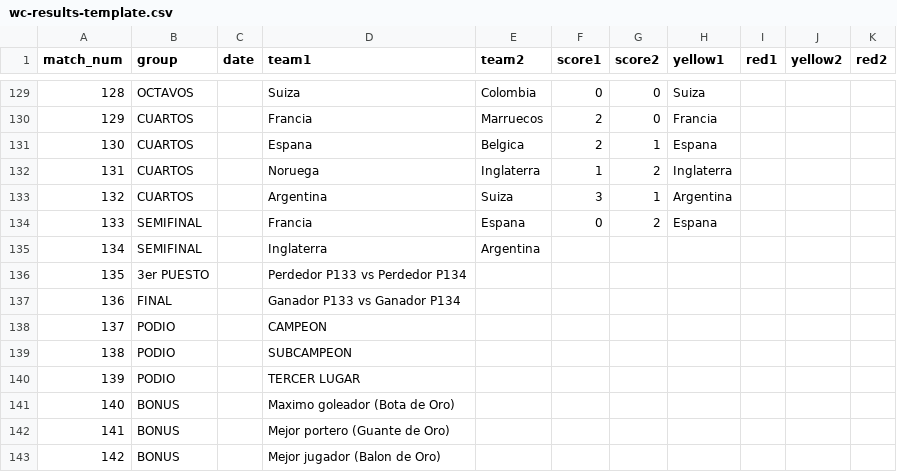
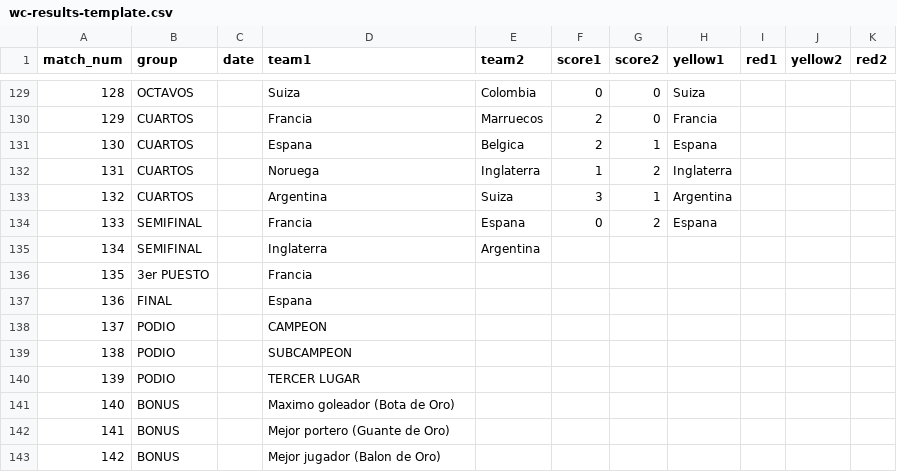
Before and after one commit to foxeProjects/FoxeArena, a CSV file: assets/wc-results-template.csv, drawn as a sheet; only a part is shown, gaps mark what is left out.

Commit message:
Actualizar wc-results-template.csv

```diff
--- a/assets/wc-results-template.csv
+++ b/assets/wc-results-template.csv
@@ -135,4 +135,4 @@ match_num,group,date,team1,team2,score1,score2,yellow1,red1,yellow2,red2
 134,SEMIFINAL,,Inglaterra,Argentina,,,,,,
-135,3er PUESTO,,Perdedor P133 vs Perdedor P134,,,,,,,
-136,FINAL,,Ganador P133 vs Ganador P134,,,,,,,
+135,3er PUESTO,,Francia,,,,,,,
+136,FINAL,,Espana,,,,,,,
 137,PODIO,,CAMPEON,,,,,,,
```
